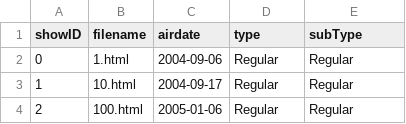
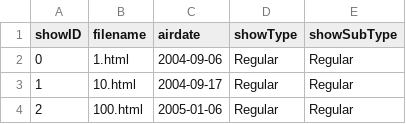
Before and after one commit to Stankevitsch-S/JTrain-Static, a CSV file: Data/metadata.csv, drawn as a sheet; only a part is shown.

Commit message:
Fixed round/value filtering

```diff
--- a/Data/metadata.csv
+++ b/Data/metadata.csv
@@ -1,2 +1,2 @@
-showID,filename,airdate,type,subType
+showID,filename,airdate,showType,showSubType
 0,1.html,2004-09-06,Regular,Regular
```
Also changed, not shown: 1 other file.
